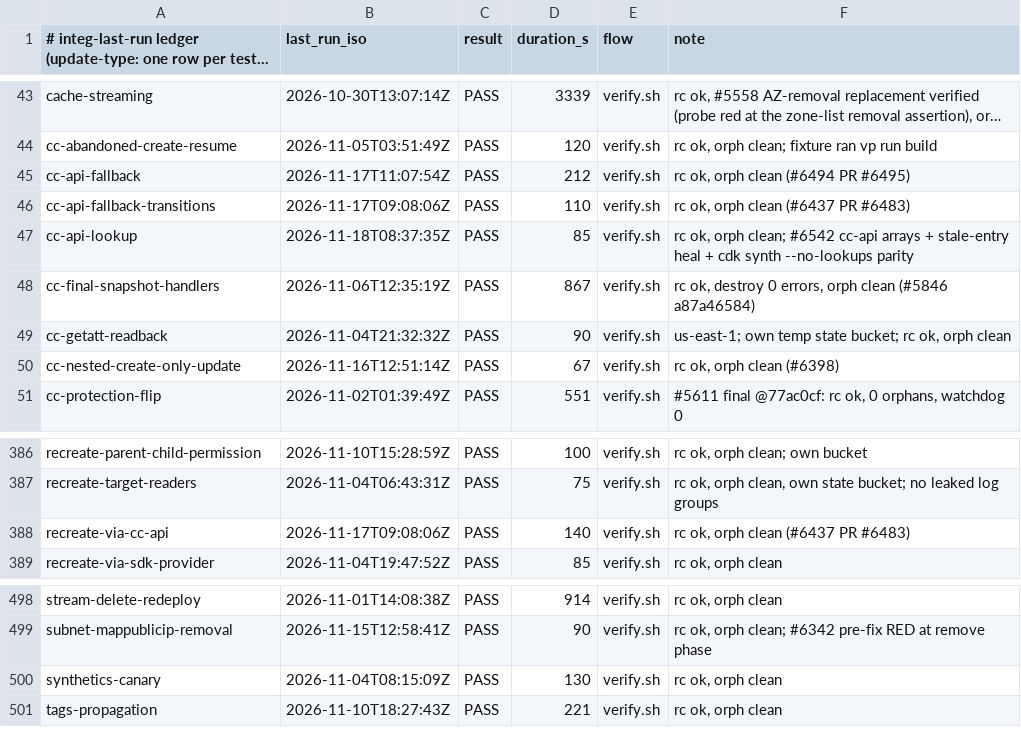
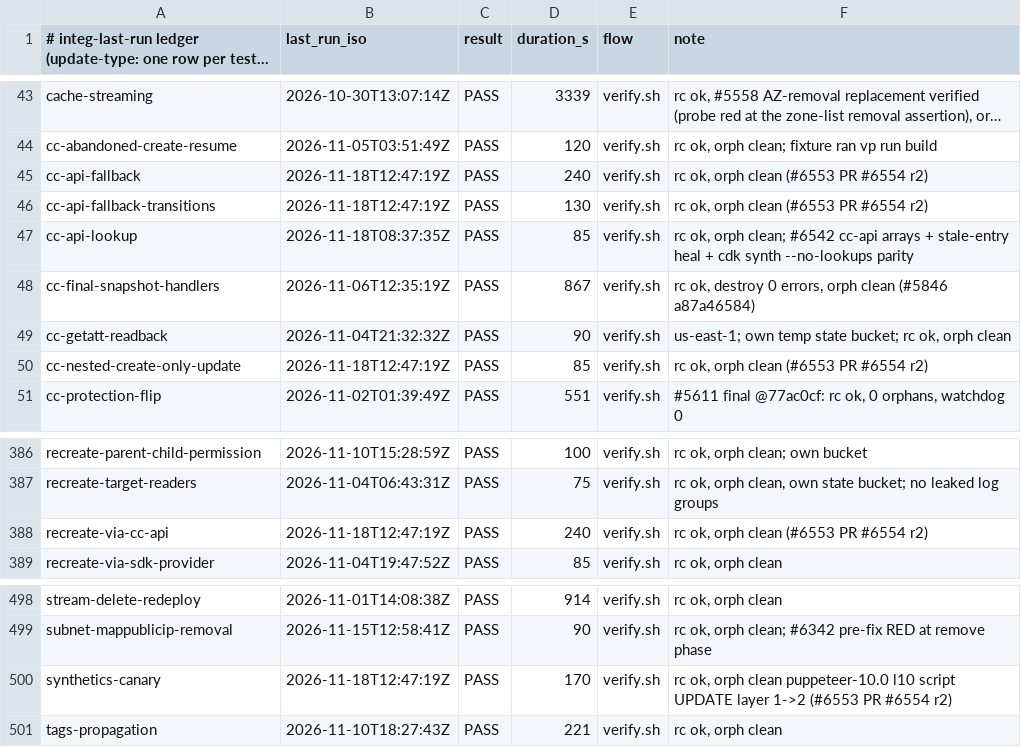
Before and after one commit to go-to-k/cdkd, a TSV file: docs/_generated/integ-last-run.tsv, drawn as a sheet; only a part is shown, gaps mark what is left out; long unchanged cells end in …; the diff names each change by its address in the sheet, - before the commit and + after, or states it on an @@ line.

Commit message:
chore(integ): record the #6554 integ runs

```diff
--- a/docs/_generated/integ-last-run.tsv
+++ b/docs/_generated/integ-last-run.tsv
-B45 (last_run_iso): 2026-11-17T11:07:54Z
+B45 (last_run_iso): 2026-11-18T12:47:19Z
-D45 (duration_s): 212
+D45 (duration_s): 240
-F45 (note): rc ok, orph clean (#6494 PR #6495)
+F45 (note): rc ok, orph clean (#6553 PR #6554 r2)
-B46 (last_run_iso): 2026-11-17T09:08:06Z
+B46 (last_run_iso): 2026-11-18T12:47:19Z
-D46 (duration_s): 110
+D46 (duration_s): 130
-F46 (note): rc ok, orph clean (#6437 PR #6483)
+F46 (note): rc ok, orph clean (#6553 PR #6554 r2)
-B50 (last_run_iso): 2026-11-16T12:51:14Z
+B50 (last_run_iso): 2026-11-18T12:47:19Z
-D50 (duration_s): 67
+D50 (duration_s): 85
-F50 (note): rc ok, orph clean (#6398)
+F50 (note): rc ok, orph clean (#6553 PR #6554 r2)
-B388 (last_run_iso): 2026-11-17T09:08:06Z
+B388 (last_run_iso): 2026-11-18T12:47:19Z
-D388 (duration_s): 140
+D388 (duration_s): 240
-F388 (note): rc ok, orph clean (#6437 PR #6483)
+F388 (note): rc ok, orph clean (#6553 PR #6554 r2)
-B500 (last_run_iso): 2026-11-04T08:15:09Z
+B500 (last_run_iso): 2026-11-18T12:47:19Z
-D500 (duration_s): 130
+D500 (duration_s): 170
-F500 (note): …orph clean
+F500 (note): …orph clean puppeteer-10.0 l10 script UPDATE layer 1->2 (#6553 PR #6554 r2)
```
